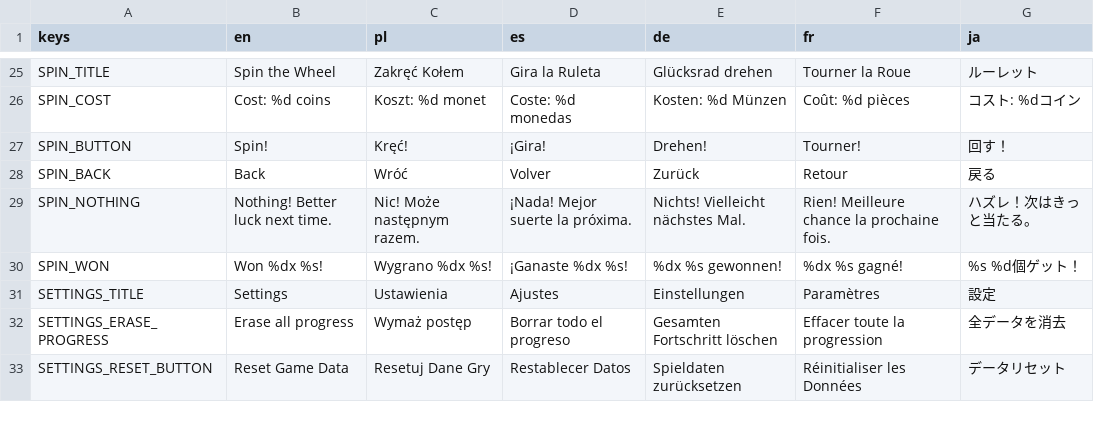
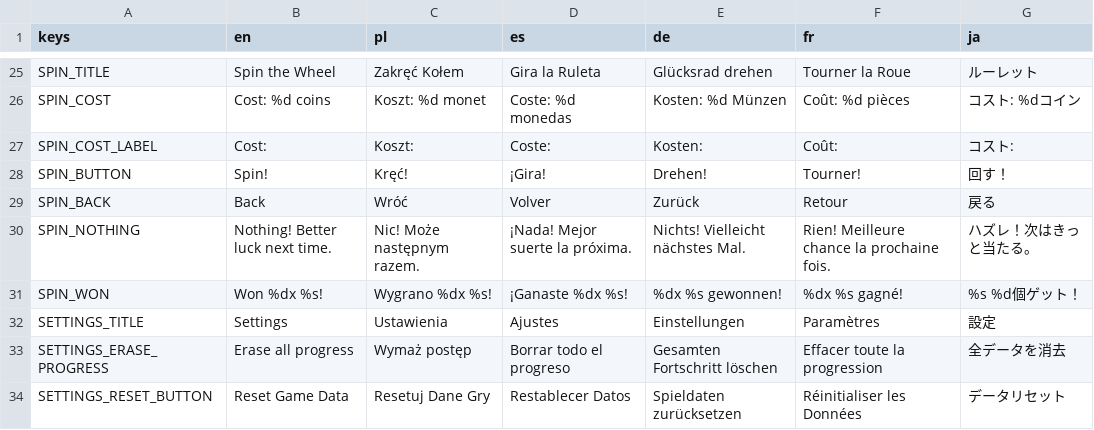
Before and after one commit to jahu00/SmallHax.SharkGame, a CSV file: translations/translations.csv, drawn as a sheet; only a part is shown, gaps mark what is left out.

```diff
--- a/translations/translations.csv
+++ b/translations/translations.csv
@@ -26,2 +26,3 @@ SPIN_TITLE,Spin the Wheel,Zakręć Kołem,Gira la Ruleta,Glücksrad drehen,Tourn
 SPIN_COST,Cost: %d coins,Koszt: %d monet,Coste: %d monedas,Kosten: %d Münzen,Coût: %d pièces,コスト: %dコイン
+SPIN_COST_LABEL,Cost:,Koszt:,Coste:,Kosten:,Coût:,コスト:
 SPIN_BUTTON,Spin!,Kręć!,¡Gira!,Drehen!,Tourner!,回す！
```
Also changed, not shown: 7 other files.
